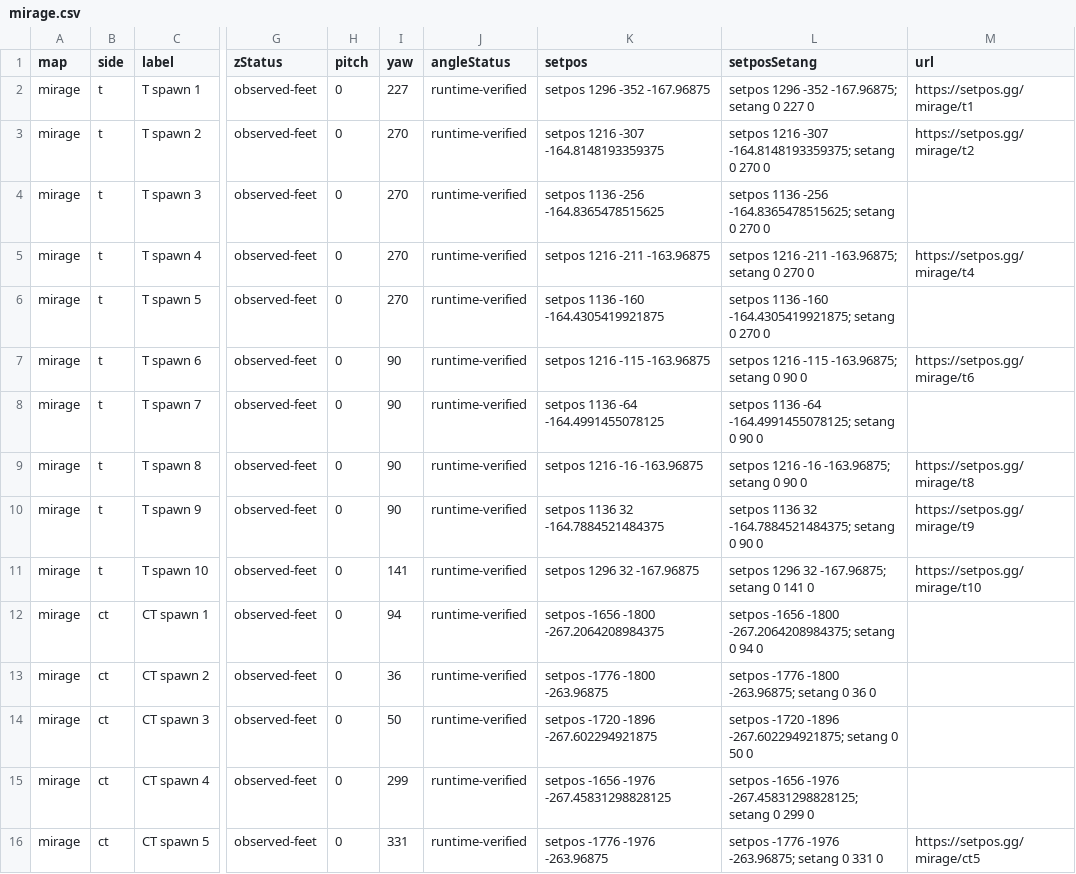
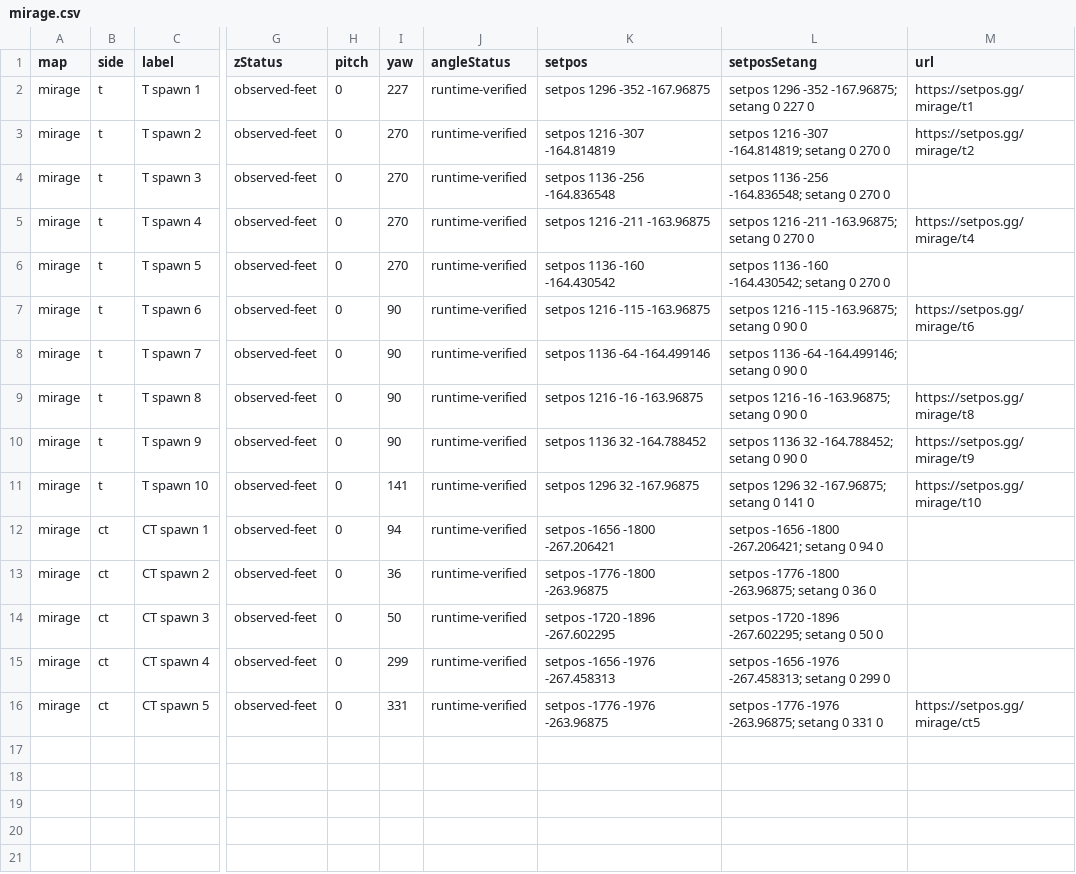
Before and after one commit to setposgg/cs2-spawns, a CSV file: csv/mirage.csv, drawn as a sheet; only a part is shown, gaps mark what is left out; the diff names each change by its address in the sheet, - before the commit and + after, or states it on an @@ line.

```diff
--- a/csv/mirage.csv
+++ b/csv/mirage.csv
-K3 (setpos): setpos 1216 -307 -164.8148193359375
+K3 (setpos): setpos 1216 -307 -164.814819
-L3 (setposSetang): …1216 -307 -164.8148193359375; setang 0…
+L3 (setposSetang): …1216 -307 -164.814819; setang 0…
-K4 (setpos): setpos 1136 -256 -164.8365478515625
+K4 (setpos): setpos 1136 -256 -164.836548
-L4 (setposSetang): …1136 -256 -164.8365478515625; setang 0…
+L4 (setposSetang): …1136 -256 -164.836548; setang 0…
-K6 (setpos): setpos 1136 -160 -164.4305419921875
+K6 (setpos): setpos 1136 -160 -164.430542
-L6 (setposSetang): …1136 -160 -164.4305419921875; setang 0…
+L6 (setposSetang): …1136 -160 -164.430542; setang 0…
-K8 (setpos): setpos 1136 -64 -164.4991455078125
+K8 (setpos): setpos 1136 -64 -164.499146
-L8 (setposSetang): …1136 -64 -164.4991455078125; setang 0…
+L8 (setposSetang): …1136 -64 -164.499146; setang 0…
-K10 (setpos): setpos 1136 32 -164.7884521484375
+K10 (setpos): setpos 1136 32 -164.788452
-L10 (setposSetang): setpos 1136 32 -164.7884521484375; setang 0 90 0
+L10 (setposSetang): setpos 1136 32 -164.788452; setang 0 90 0
-K12 (setpos): setpos -1656 -1800 -267.2064208984375
+K12 (setpos): setpos -1656 -1800 -267.206421
-L12 (setposSetang): …-1656 -1800 -267.2064208984375; setang 0…
+L12 (setposSetang): …-1656 -1800 -267.206421; setang 0…
-K14 (setpos): setpos -1720 -1896 -267.602294921875
+K14 (setpos): setpos -1720 -1896 -267.602295
-L14 (setposSetang): …-1720 -1896 -267.602294921875; setang 0…
+L14 (setposSetang): …-1720 -1896 -267.602295; setang 0…
-K15 (setpos): setpos -1656 -1976 -267.45831298828125
+K15 (setpos): setpos -1656 -1976 -267.458313
-L15 (setposSetang): …-1656 -1976 -267.45831298828125; setang 0…
+L15 (setposSetang): …-1656 -1976 -267.458313; setang 0…
```
Also changed, not shown: csv/ancient.csv, csv/anubis.csv, 7 other files.
